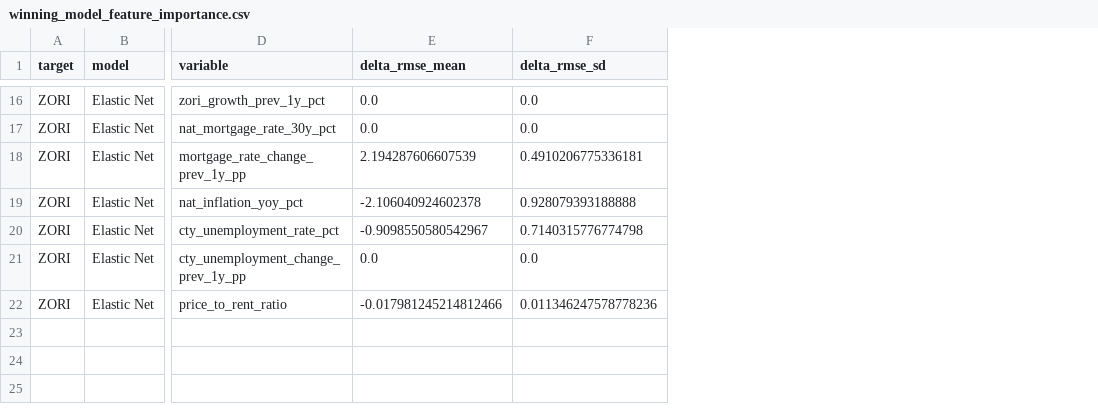
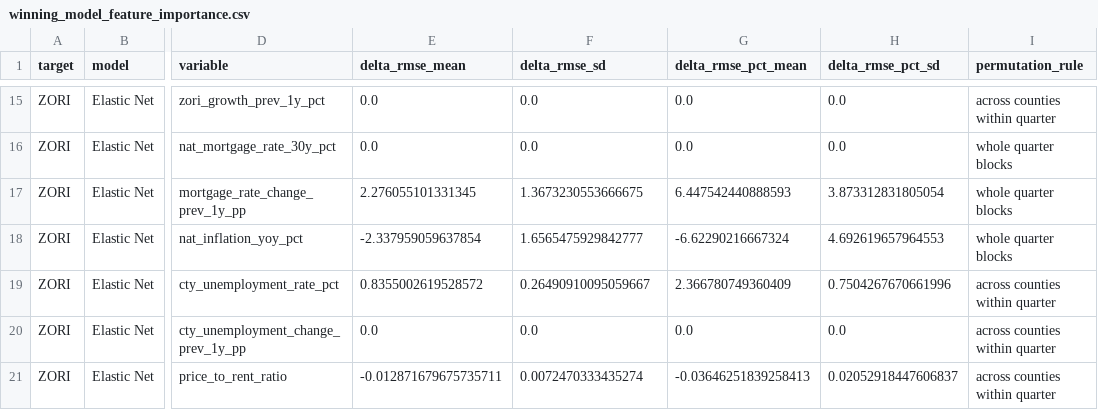
Before and after one commit to Erdos-Projects/fall-2026-rent-or-buy, a CSV file: results/checkpoint3_model_compare/winning_model_feature_importance.csv, drawn as a sheet; only a part is shown, gaps mark what is left out; addresses are those after the commit; the diff covers the shown part only; the diff names each change by its address in the sheet, - before the commit and + after, or states it on an @@ line.

```diff
--- a/results/checkpoint3_model_compare/winning_model_feature_importance.csv
+++ b/results/checkpoint3_model_compare/winning_model_feature_importance.csv
+column G (delta_rmse_pct_mean), rows 15-21: 0.0 | 0.0 | 6.447542440888593 | -6.62290216667324 | 2.366780749360409 | 0.0 | -0.03646251839258413
+column H (delta_rmse_pct_sd), rows 15-21: 0.0 | 0.0 | 3.873312831805054 | 4.692619657964553 | 0.7504267670661996 | 0.0 | 0.02052918447606837
+column I (permutation_rule), rows 15-21: across counties within quarter | whole quarter blocks | whole quarter blocks | whole quarter blocks | across counties within quarter | across counties within quarter | across counties within quarter
-E17 (delta_rmse_mean): 2.194287606607539
+E17 (delta_rmse_mean): 2.276055101331345
-F17 (delta_rmse_sd): 0.4910206775336181
+F17 (delta_rmse_sd): 1.3673230553666675
-E18 (delta_rmse_mean): -2.106040924602378
+E18 (delta_rmse_mean): -2.337959059637854
-F18 (delta_rmse_sd): 0.928079393188888
+F18 (delta_rmse_sd): 1.6565475929842777
-E19 (delta_rmse_mean): -0.9098550580542967
+E19 (delta_rmse_mean): 0.8355002619528572
-F19 (delta_rmse_sd): 0.7140315776774798
+F19 (delta_rmse_sd): 0.26490910095059667
-E21 (delta_rmse_mean): -0.017981245214812466
+E21 (delta_rmse_mean): -0.012871679675735711
-F21 (delta_rmse_sd): 0.011346247578778236
+F21 (delta_rmse_sd): 0.0072470333435274
```
Also changed, not shown: 1 removed row and 54 edited cells elsewhere in this file, results/checkpoint3_model_compare/validation_metric_winners.csv, results/checkpoint3_model_compare/winning_model_feature_importance_notes.csv, 10 other files.
